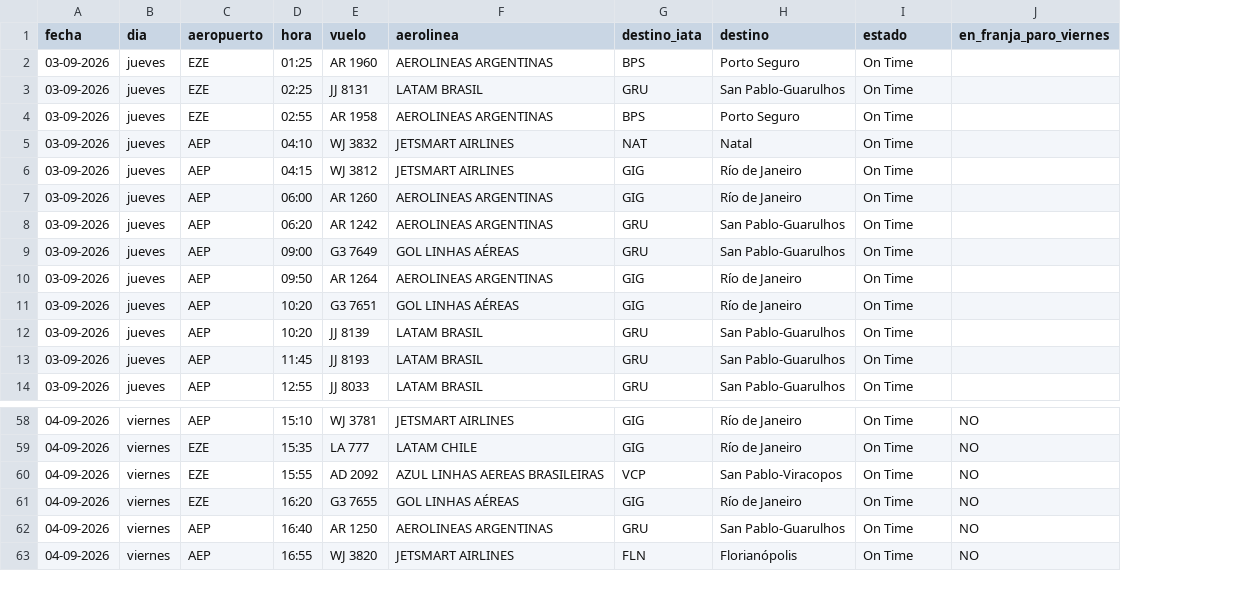
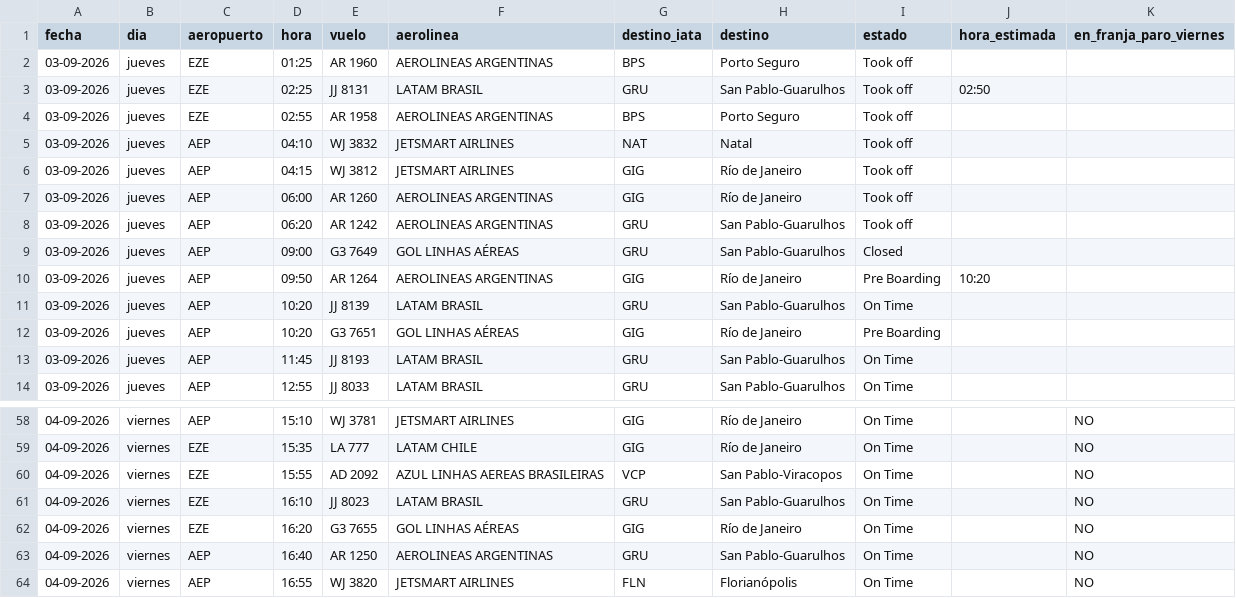
Before and after one commit to LTechnology/OFFICE-2016, a CSV file: out/partidas_brasil_03-04sep.csv, drawn as a sheet; only a part is shown, gaps mark what is left out; removed rows and columns are numbered as before the commit, all else as after; the diff names each change by its address in the sheet, - before the commit and + after, or states it on an @@ line.

```diff
--- a/out/partidas_brasil_03-04sep.csv
+++ b/out/partidas_brasil_03-04sep.csv
+column J (hora_estimada), rows 3-10: 02:50 |  |  |  |  |  |  | 10:20
-I2:I8 (estado): On Time
+I2:I8 (estado): Took off
-I9 (estado): On Time
+I9 (estado): Closed
-I10 (estado): On Time
+I10 (estado): Pre Boarding
-row 11: 03-09-2026 | jueves | AEP | 10:20 | G3 7651 | GOL LINHAS AÉREAS | GIG | Río de Janeiro | On Time
+row 12: 03-09-2026 | jueves | AEP | 10:20 | G3 7651 | GOL LINHAS AÉREAS | GIG | Río de Janeiro | Pre Boarding
+row 61: 04-09-2026 | viernes | EZE | 16:10 | JJ 8023 | LATAM BRASIL | GRU | San Pablo-Guarulhos | On Time |  | NO
```
Also changed, not shown: out/cambios_04sep.csv, 17 other files.
